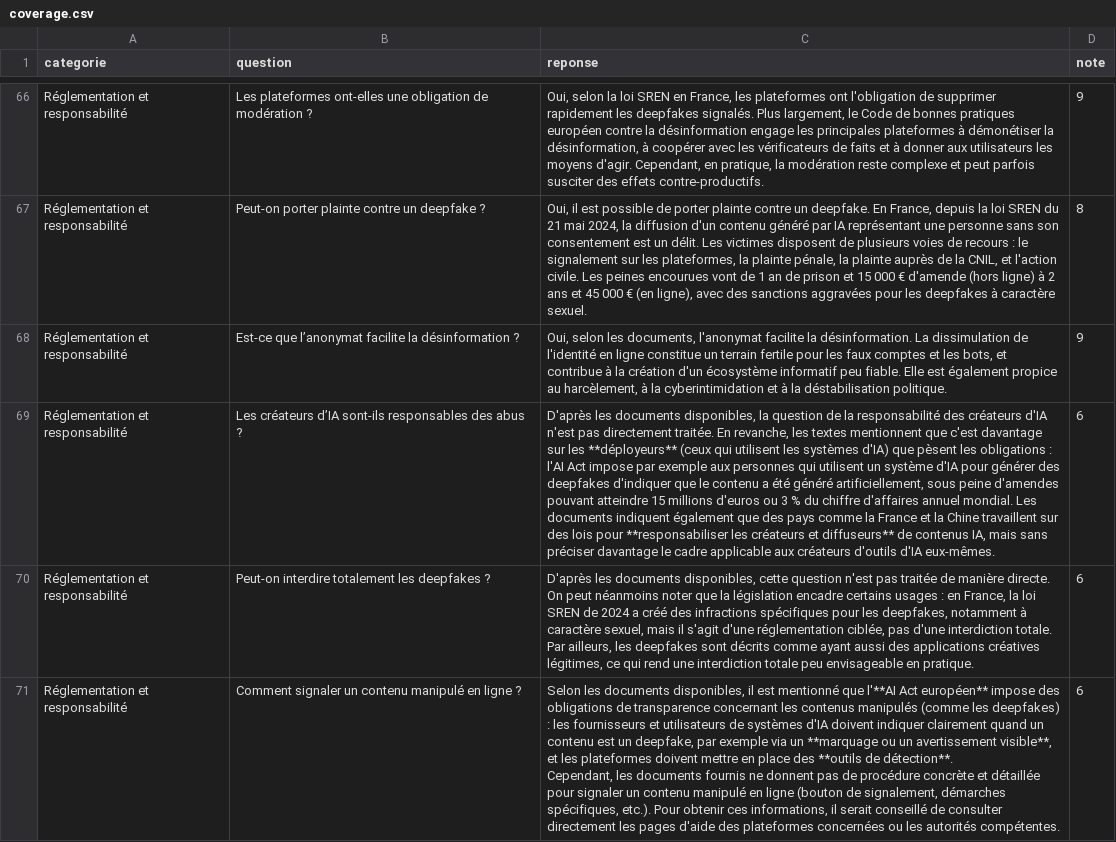
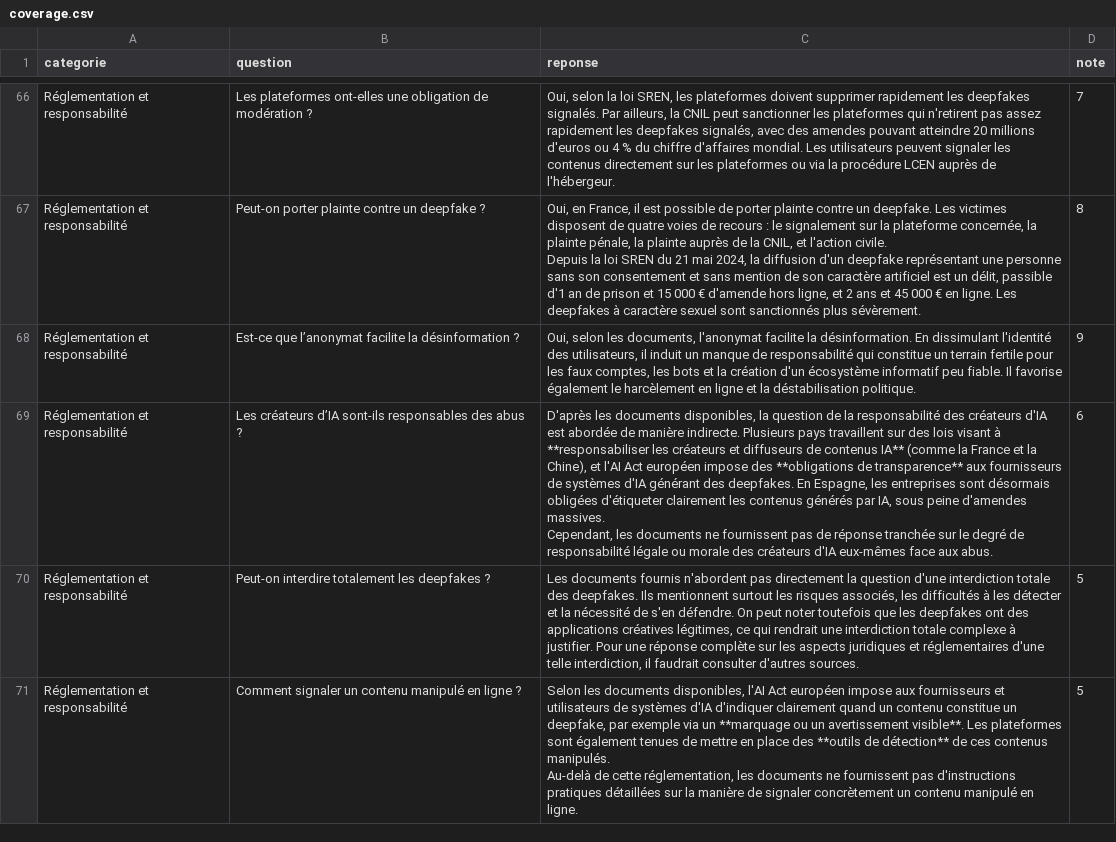
Before and after one commit to hippolytecotterot/chatbot_coverage, a CSV file: coverage.csv, drawn as a sheet; only a part is shown, gaps mark what is left out; ↵ is a line break in a cell; the diff covers the shown part only; the diff names each change by its address in the sheet, - before the commit and + after, or states it on an @@ line.

```diff
--- a/coverage.csv
+++ b/coverage.csv
-C66 (reponse): …la loi SREN en France, les plateformes ont l'obligation de supprimer rapidement les deepfakes signalés. Plus largement, le Code de bonnes pratiques européen contre la désinformation engage les principales plateformes à démonétiser la désinformation, à coopérer avec les vérificateurs de faits et à donner aux utilisateurs les moyens d'agir. Cependant, en pratique, la modération reste complexe et peut parfois susciter des effets contre-productifs.
+C66 (reponse): …la loi SREN, les plateformes doivent supprimer rapidement les deepfakes signalés. Par ailleurs, la CNIL peut sanctionner les plateformes qui n'retirent pas assez rapidement les deepfakes signalés, avec des amendes pouvant atteindre 20 millions d'euros ou 4 % du chiffre d'affaires mondial. Les utilisateurs peuvent signaler les contenus directement sur les plateformes ou via la procédure LCEN auprès de l'hébergeur.
-D66 (note): 9
+D66 (note): 7
-C67 (reponse): Oui, il est possible de porter plainte contre un deepfake. En France, depuis la loi SREN du 21 mai 2024, la diffusion d'un contenu généré par IA représentant une personne sans son consentement est un délit. Les victimes disposent de plusieurs voies de recours : le signalement sur les plateformes, la plainte pénale, la plainte auprès de la CNIL, et l'action civile. Les peines encourues vont de 1 an de prison et 15 000 € d'amende (hors ligne) à 2 ans et 45 000 € (en ligne), avec des sanctions aggravées pour les deepfakes à caractère sexuel.
+C67 (reponse): Oui, en France, il est possible de porter plainte contre un deepfake. Les victimes disposent de quatre voies de recours : le signalement sur la plateforme concernée, la plainte pénale, la plainte auprès de la CNIL, et l'action civile. ↵ Depuis la loi SREN du 21 mai 2024, la diffusion d'un deepfake représentant une personne sans son consentement et sans mention de son caractère artificiel est un délit, passible d'1 an de prison et 15 000 € d'amende hors ligne, et 2 ans et 45 000 € en ligne. Les deepfakes à caractère sexuel sont sanctionnés plus sévèrement.
-C68 (reponse): …la désinformation. La dissimulation de l'identité en ligne constitue un terrain fertile pour les faux comptes et les bots, et contribue à la création d'un écosystème informatif peu fiable. Elle est également propice au harcèlement, à la cyberintimidation et à la déstabilisation…
+C68 (reponse): …la désinformation. En dissimulant l'identité des utilisateurs, il induit un manque de responsabilité qui constitue un terrain fertile pour les faux comptes, les bots et la création d'un écosystème informatif peu fiable. Il favorise également le harcèlement en ligne et la déstabilisation…
-C69 (reponse): …créateurs d'IA n'est pas directement traitée. En revanche, les textes mentionnent que c'est davantage sur les **déployeurs** (ceux qui utilisent les systèmes d'IA) que pèsent les obligations : l'AI Act impose par exemple aux personnes qui utilisent un système d'IA pour générer des deepfakes d'indiquer que le contenu a été généré artificiellement, sous peine d'amendes pouvant atteindre 15 millions d'euros ou 3 % du chiffre d'affaires annuel mondial. Les documents indiquent également que des pays comme la France et la Chine travaillent sur des lois pour **responsabiliser les créateurs et diffuseurs** de contenus IA, mais sans préciser davantage le cadre applicable aux créateurs d'outils d'IA eux-mêmes.
+C69 (reponse): …créateurs d'IA est abordée de manière indirecte. Plusieurs pays travaillent sur des lois visant à **responsabiliser les créateurs et diffuseurs de contenus IA** (comme la France et la Chine), et l'AI Act européen impose des **obligations de transparence** aux fournisseurs de systèmes d'IA générant des deepfakes. En Espagne, les entreprises sont désormais obligées d'étiqueter clairement les contenus générés par IA, sous peine d'amendes massives. ↵ Cependant, les documents ne fournissent pas de réponse tranchée sur le degré de responsabilité légale ou morale des créateurs d'IA eux-mêmes face aux abus.
-C70 (reponse): D'après les documents disponibles, cette question n'est pas traitée de manière directe. On peut néanmoins noter que la législation encadre certains usages : en France, la loi SREN de 2024 a créé des infractions spécifiques pour les deepfakes, notamment à caractère sexuel, mais il s'agit d'une réglementation ciblée, pas d'une interdiction totale. Par ailleurs, les deepfakes sont décrits comme ayant aussi des applications créatives légitimes, ce qui rend une interdiction totale peu envisageable en pratique.
+C70 (reponse): Les documents fournis n'abordent pas directement la question d'une interdiction totale des deepfakes. Ils mentionnent surtout les risques associés, les difficultés à les détecter et la nécessité de s'en défendre. On peut noter toutefois que les deepfakes ont des applications créatives légitimes, ce qui rendrait une interdiction totale complexe à justifier. Pour une réponse complète sur les aspects juridiques et réglementaires d'une telle interdiction, il faudrait consulter d'autres sources.
-D70:D71 (note): 6
+D70:D71 (note): 5
-C71 (reponse): …documents disponibles, il est mentionné que l'**AI Act européen** impose des obligations de transparence concernant les contenus manipulés (comme les deepfakes) : les fournisseurs et utilisateurs de systèmes d'IA doivent indiquer clairement quand un contenu est un deepfake, par exemple via un **marquage ou un avertissement visible**, et les plateformes doivent mettre en place des **outils de détection**. ↵ Cependant, les documents fournis ne donnent pas de procédure concrète et détaillée pour signaler un contenu manipulé en ligne (bouton de signalement, démarches spécifiques, etc.). Pour obtenir ces informations, il serait conseillé de consulter directement les pages d'aide des plateformes concernées ou les autorités compétentes.
+C71 (reponse): …documents disponibles, l'AI Act européen impose aux fournisseurs et utilisateurs de systèmes d'IA d'indiquer clairement quand un contenu constitue un deepfake, par exemple via un **marquage ou un avertissement visible**. Les plateformes sont également tenues de mettre en place des **outils de détection** de ces contenus manipulés. ↵ Au-delà de cette réglementation, les documents ne fournissent pas d'instructions pratiques détaillées sur la manière de signaler concrètement un contenu manipulé en ligne.
```
Also changed, not shown: 144 edited cells elsewhere in this file, 6 other files.
